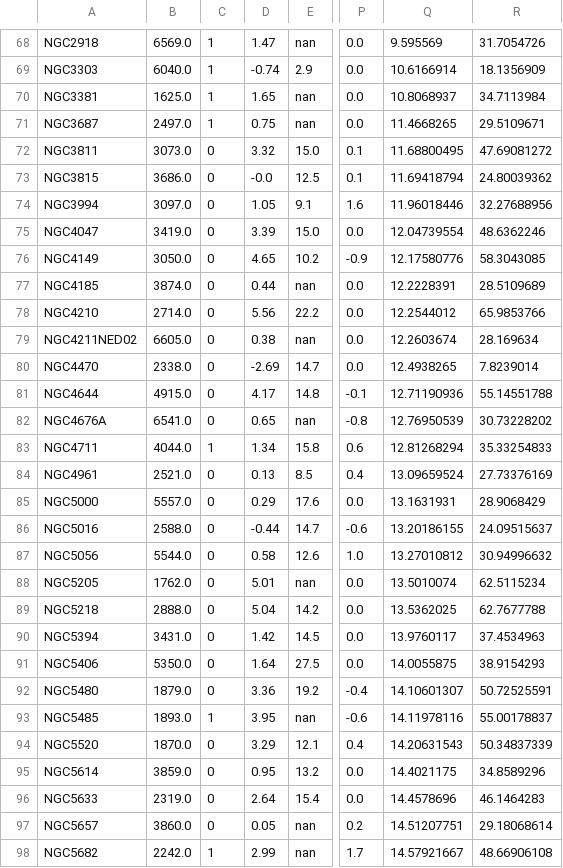
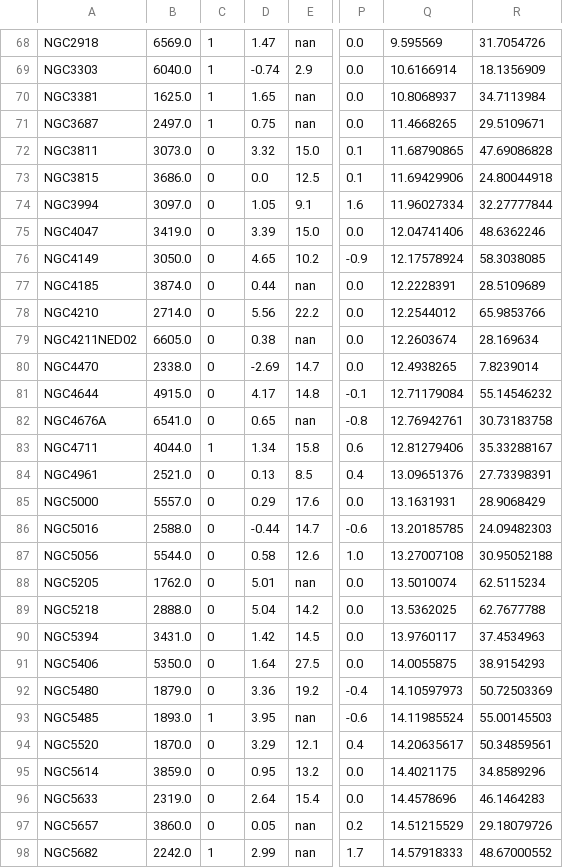
Before and after one commit to tonywong94/edge_pydb, a CSV file: edge_pydb/dat_glob/derived/edge_rfpars.csv, drawn as a sheet; only a part is shown, gaps mark what is left out; the diff covers the shown part only; the diff names each change by its address in the sheet, - before the commit and + after, or states it on an @@ line.

```diff
--- a/edge_pydb/dat_glob/derived/edge_rfpars.csv
+++ b/edge_pydb/dat_glob/derived/edge_rfpars.csv
-Q72: 11.68800495
+Q72: 11.68790865
-R72: 47.69081272
+R72: 47.69086828
-D73: -0.0
+D73: 0.0
-Q73: 11.69418794
+Q73: 11.69429906
-R73: 24.80039362
+R73: 24.80044918
-Q74: 11.96018446
+Q74: 11.96027334
-R74: 32.27688956
+R74: 32.27777844
-Q75: 12.04739554
+Q75: 12.04741406
-Q76: 12.17580776
+Q76: 12.17578924
-R76: 58.3043085
+R76: 58.3038085
-Q81: 12.71190936
+Q81: 12.71179084
-R81: 55.14551788
+R81: 55.14546232
-Q82: 12.76950539
+Q82: 12.76942761
-R82: 30.73228202
+R82: 30.73183758
-Q83: 12.81268294
+Q83: 12.81279406
-R83: 35.33254833
+R83: 35.33288167
-Q84: 13.09659524
+Q84: 13.09651376
-R84: 27.73376169
+R84: 27.73398391
-Q86: 13.20186155
+Q86: 13.20185785
-R86: 24.09515637
+R86: 24.09482303
-Q87: 13.27010812
+Q87: 13.27007108
-R87: 30.94996632
+R87: 30.95052188
-Q92: 14.10601307
+Q92: 14.10597973
-R92: 50.72525591
+R92: 50.72503369
-Q93: 14.11978116
+Q93: 14.11985524
-R93: 55.00178837
+R93: 55.00145503
-Q94: 14.20631543
+Q94: 14.20635617
-R94: 50.34837339
+R94: 50.34859561
-Q97: 14.51207751
+Q97: 14.51215529
-R97: 29.18068614
+R97: 29.18079726
-Q98: 14.57921667
+Q98: 14.57918333
-R98: 48.66906108
+R98: 48.67000552
```
Also changed, not shown: 73 edited cells elsewhere in this file, edge_pydb/dat_glob/external/edge_leda.csv, 6 other files.
